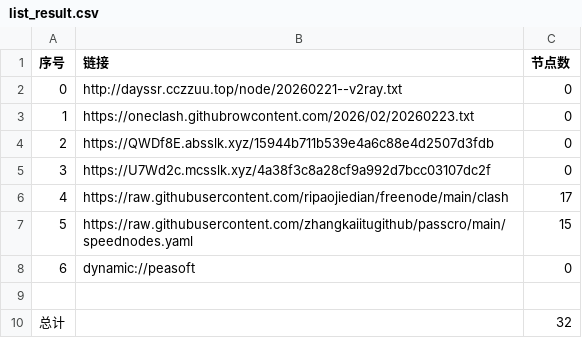
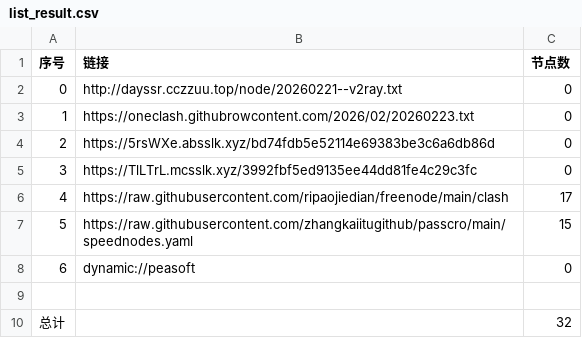
Before and after one commit to obscure1990/AutoMergePublicNodes, a CSV file: list_result.csv, drawn as a sheet.

```diff
--- a/list_result.csv
+++ b/list_result.csv
@@ -3,4 +3,4 @@
 1,https://oneclash.githubrowcontent.com/2026/02/20260223.txt,0
-2,https://QWDf8E.absslk.xyz/15944b711b539e4a6c88e4d2507d3fdb,0
-3,https://U7Wd2c.mcsslk.xyz/4a38f3c8a28cf9a992d7bcc03107dc2f,0
+2,https://5rsWXe.absslk.xyz/bd74fdb5e52114e69383be3c6a6db86d,0
+3,https://TlLTrL.mcsslk.xyz/3992fbf5ed9135ee44dd81fe4c29c3fc,0
 4,https://raw.githubusercontent.com/ripaojiedian/freenode/main/clash,17
```
Also changed, not shown: 3 other files.
